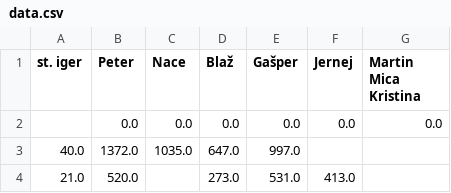
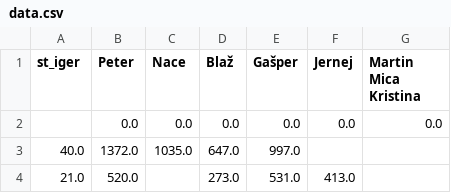
Before and after one commit to naceee/naceee.github.io, a CSV file: data.csv, drawn as a sheet; only a part is shown.

```diff
--- a/data.csv
+++ b/data.csv
@@ -1,2 +1,2 @@
-st. iger,Peter,Nace,Blaž,Gašper,Jernej,Martin Mica Kristina
+st_iger,Peter,Nace,Blaž,Gašper,Jernej,Martin Mica Kristina
 ,0.0,0.0,0.0,0.0,0.0,0.0
```
Also changed, not shown: 3 other files.
